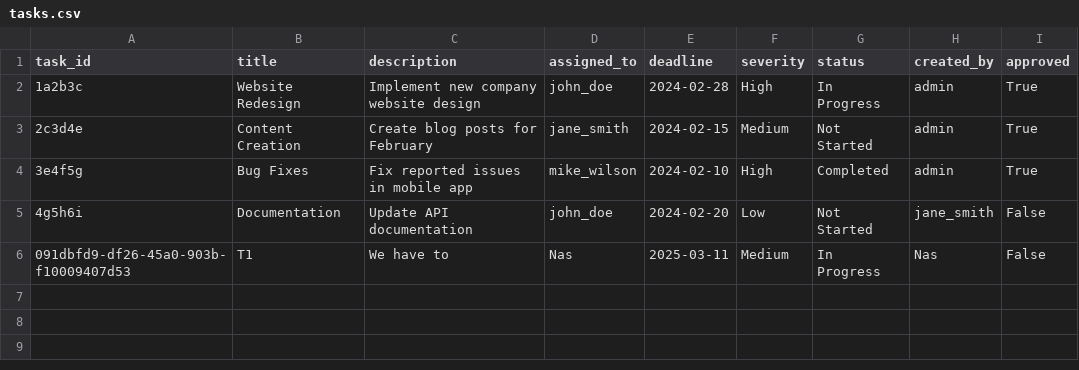
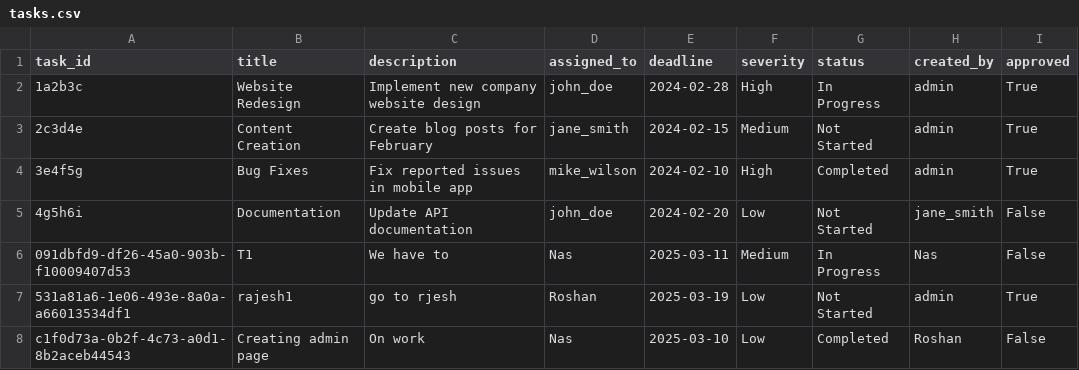
Before and after one commit to jagadeeshwarid/TaskTrackerPro, a CSV file: data/tasks.csv, drawn as a sheet.

```diff
--- a/data/tasks.csv
+++ b/data/tasks.csv
@@ -6 +6,4 @@ task_id,title,description,assigned_to,deadline,severity,status,created_by,approv
 091dbfd9-df26-45a0-903b-f10009407d53,T1,We have to ,Nas,2025-03-11,Medium,In Progress,Nas,False
+531a81a6-1e06-493e-8a0a-a66013534df1,rajesh1,"go to rjesh
+",Roshan,2025-03-19,Low,Not Started,admin,True
+c1f0d73a-0b2f-4c73-a0d1-8b2aceb44543,Creating admin page,On work ,Nas,2025-03-10,Low,Completed,Roshan,False
```
Also changed, not shown: data/leaves.csv, data/timesheets.csv, 3 other files.
